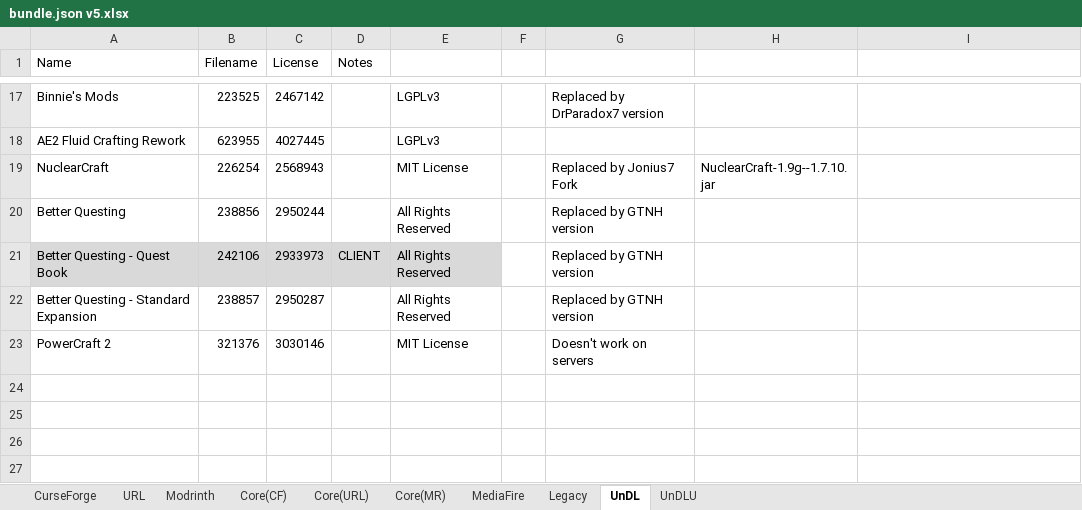
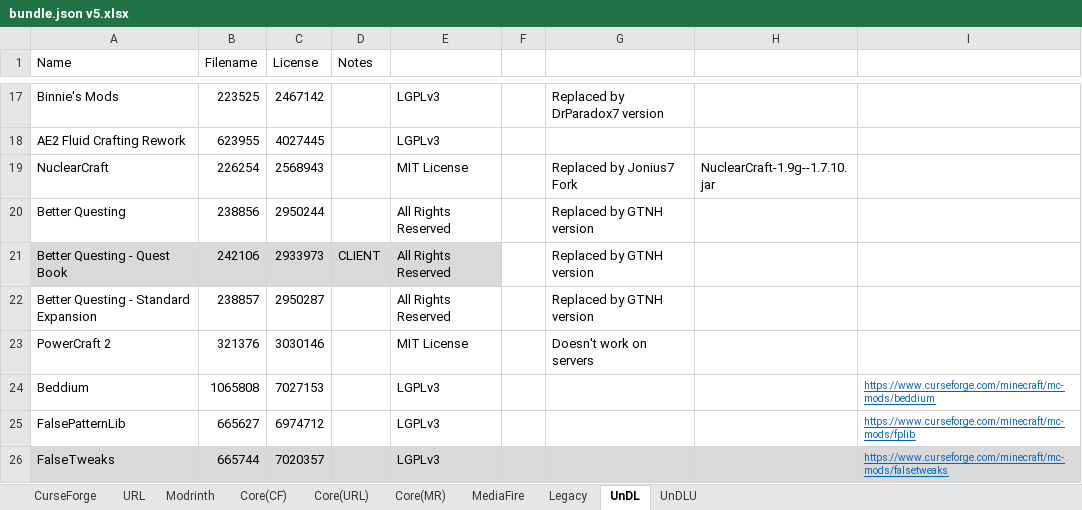
Before and after one commit to Jonius7/Volentus, an Excel workbook: bundle.json v5.xlsx, sheet UnDL, drawn as a sheet; only a part is shown, gaps mark what is left out; values as stored, in another font and other column widths than the file's, no borders; conditional formats not drawn; the diff names each change by its address in the sheet, - before the commit and + after, or states it on an @@ line.

```diff
--- a/bundle.json v5.xlsx (sheet UnDL)
+++ b/bundle.json v5.xlsx (sheet UnDL)
+row 24: Beddium | 1065808 | 7027153 |  | LGPLv3 |  |  |  | https://www.curseforge.com/minecraft/mc-mods/beddium
+row 25: FalsePatternLib | 665627 | 6974712 |  | LGPLv3 |  |  |  | https://www.curseforge.com/minecraft/mc-mods/fplib
+row 26: FalseTweaks | 665744 | 7020357 |  | LGPLv3 |  |  |  | https://www.curseforge.com/minecraft/mc-mods/falsetweaks
```
Also changed, not shown: sheet CurseForge, sheet URL, sheet Core(URL), formulas that keep their value, config/mod-director/bundle.json v5.xlsx, 22 other files.
